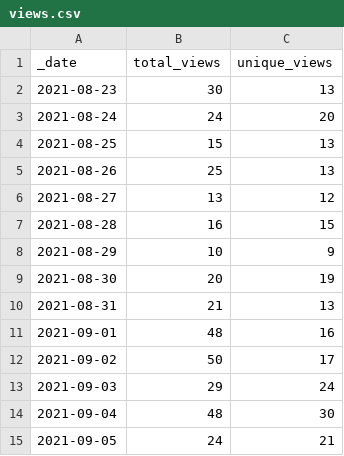
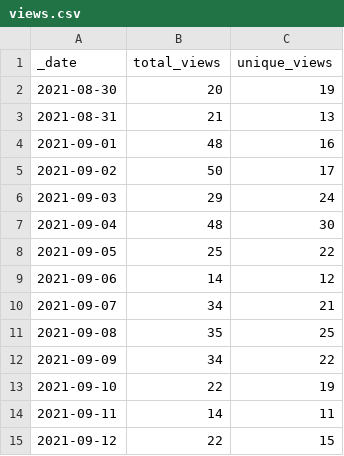
Before and after one commit to accelerated-text/accelerated-text, a CSV file: .stats/traffic/views.csv, drawn as a sheet.

Commit message:
GitHub traffic

```diff
--- a/.stats/traffic/views.csv
+++ b/.stats/traffic/views.csv
@@ -1,9 +1,2 @@
 _date,total_views,unique_views
-2021-08-23,30,13
-2021-08-24,24,20
-2021-08-25,15,13
-2021-08-26,25,13
-2021-08-27,13,12
-2021-08-28,16,15
-2021-08-29,10,9
 2021-08-30,20,19
@@ -14,2 +7,9 @@ _date,total_views,unique_views
 2021-09-04,48,30
-2021-09-05,24,21
+2021-09-05,25,22
+2021-09-06,14,12
+2021-09-07,34,21
+2021-09-08,35,25
+2021-09-09,34,22
+2021-09-10,22,19
+2021-09-11,14,11
+2021-09-12,22,15
```
Also changed, not shown: 2 other files.
